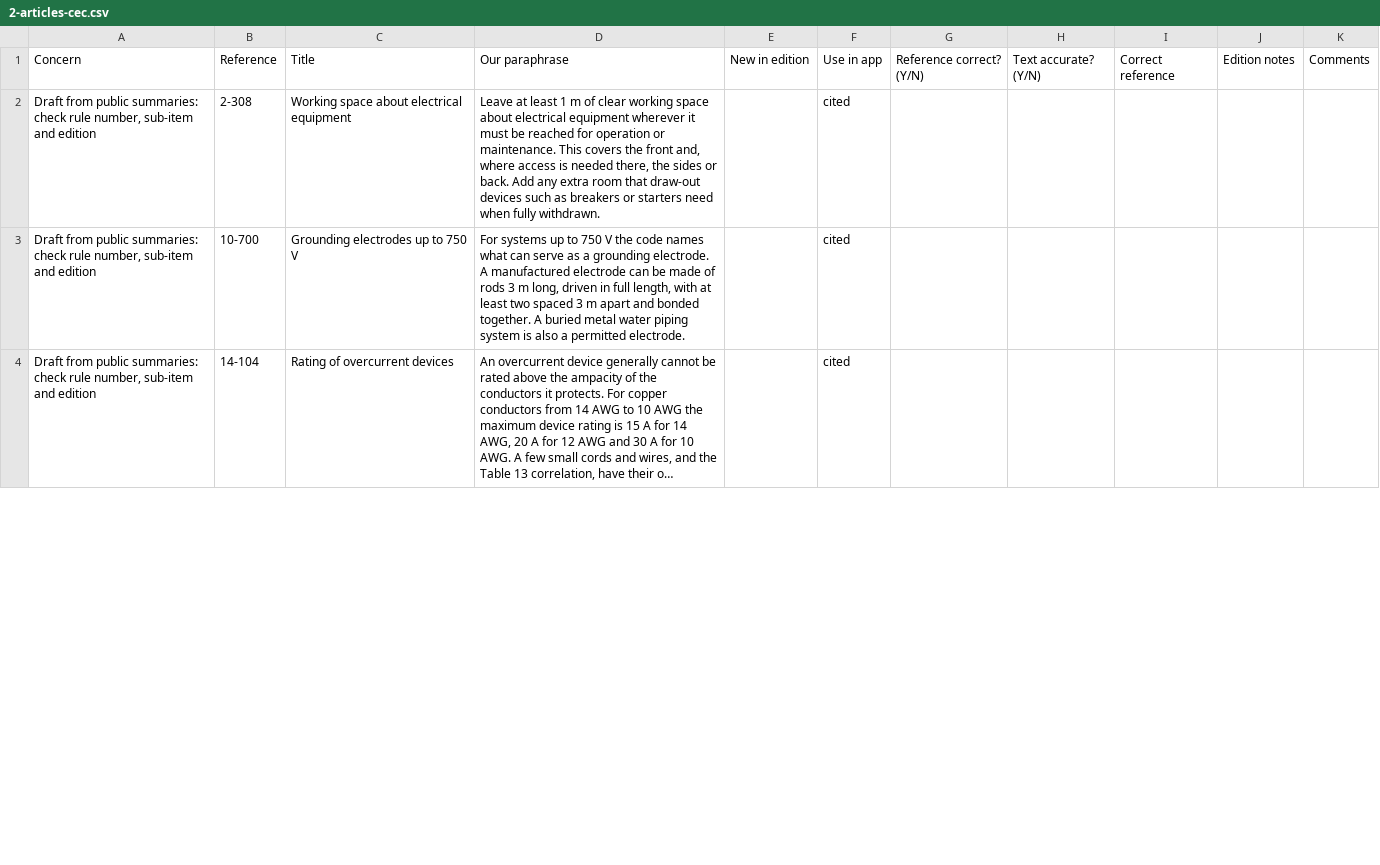
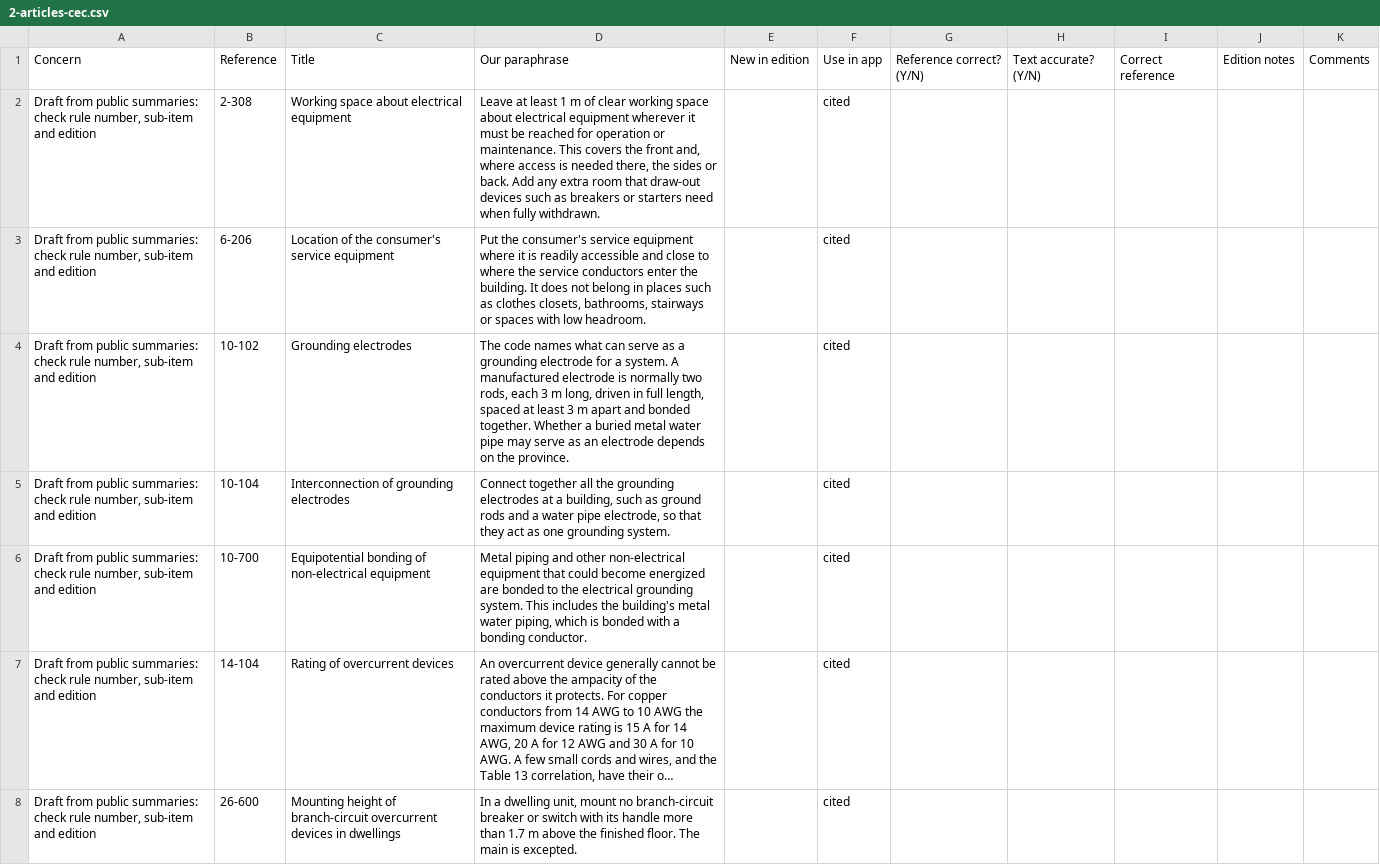
Before and after one commit to jdonnelly-zspace/nec-code-inspector, a CSV file: docs/expert-review/2-articles-cec.csv, drawn as a sheet; only a part is shown; long unchanged cells end in …; addresses are those after the commit; the diff covers the shown part only; the diff names each change by its address in the sheet, - before the commit and + after, or states it on an @@ line.

```diff
--- a/docs/expert-review/2-articles-cec.csv
+++ b/docs/expert-review/2-articles-cec.csv
+row 3: Draft from public summaries: check rule number, sub-item and edition | 6-206 | Location of the consumer's service equipment | Put the consumer's service equipment where it is readily accessible and close to where the service conductors enter the building. It does not belong in places such as clothes closets, bathrooms, stairways or spaces with low headroom. |  | cited
+row 4: Draft from public summaries: check rule number, sub-item and edition | 10-102 | Grounding electrodes | The code names what can serve as a grounding electrode for a system. A manufactured electrode is normally two rods, each 3 m long, driven in full length, spaced at least 3 m apart and bonded together. Whether a buried metal water pipe may serve as an electrode depends on the province. |  | cited
+row 5: Draft from public summaries: check rule number, sub-item and edition | 10-104 | Interconnection of grounding electrodes | Connect together all the grounding electrodes at a building, such as ground rods and a water pipe electrode, so that they act as one grounding system. |  | cited
-C6: Grounding electrodes up to 750 V
+C6: Equipotential bonding of non-electrical equipment
-D6: For systems up to 750 V the code names what can serve as a grounding electrode. A manufactured electrode can be made of rods 3 m long, driven in full length, with at least two spaced 3 m apart and bonded together. A buried metal water piping system is also a permitted electrode.
+D6: Metal piping and other non-electrical equipment that could become energized are bonded to the electrical grounding system. This includes the building's metal water piping, which is bonded with a bonding conductor.
+row 8: Draft from public summaries: check rule number, sub-item and edition | 26-600 | Mounting height of branch-circuit overcurrent devices in dwellings | In a dwelling unit, mount no branch-circuit breaker or switch with its handle more than 1.7 m above the finished floor. The main is excepted. |  | cited
```
Also changed, not shown: 1 added row and 8 edited cells elsewhere in this file, docs/expert-review/1-violation-citations.csv, docs/expert-review/3-articles-nec.csv, 19 other files.
